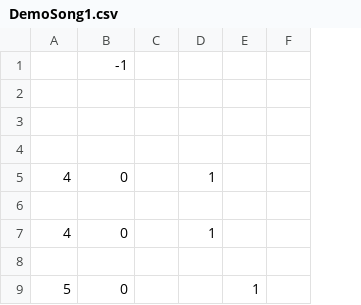
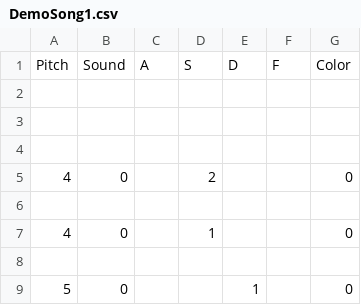
Before and after one commit to Ninja-Koala/florence_hero, a CSV file: songs/DemoSong1.csv, drawn as a sheet; only a part is shown; removed rows and columns are numbered as before the commit, all else as after; the diff covers the shown part only; the diff names each change by its address in the sheet, - before the commit and + after, or states it on an @@ line.

Commit message:
SongSequencer.get_current_notes expanded

```diff
--- a/songs/DemoSong1.csv
+++ b/songs/DemoSong1.csv
+column G, rows 7-9: 0 |  | 0
-row 1:  | -1
+row 1: Pitch | Sound | A | S | D | F | Color
-row 5: 4 | 0 |  | 1
+row 5: 4 | 0 |  | 2 |  |  | 0
```
Also changed, not shown: 17 edited cells elsewhere in this file, 4 other files.
